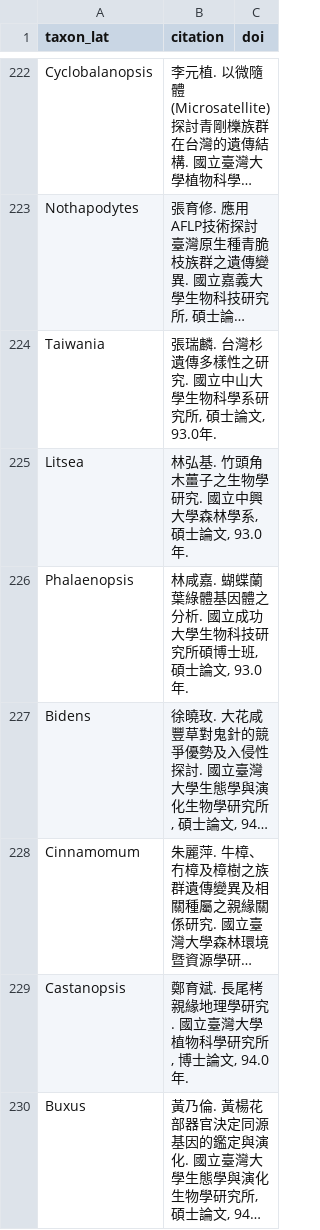
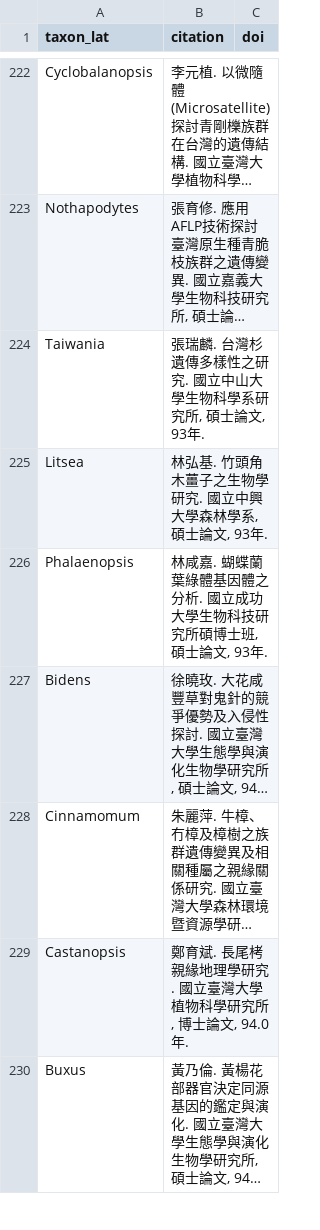
Before and after one commit to Bahamutzerox/taiwan-seed-plants, a CSV file: data/references.csv, drawn as a sheet; only a part is shown, gaps mark what is left out; long unchanged cells end in …; the diff names each change by its address in the sheet, - before the commit and + after, or states it on an @@ line.

```diff
--- a/data/references.csv
+++ b/data/references.csv
-B224 (citation): 張瑞麟. 台灣杉遺傳多樣性之研究. 國立中山大學生物科學系研究所, 碩士論文, 93.0年.
+B224 (citation): 張瑞麟. 台灣杉遺傳多樣性之研究. 國立中山大學生物科學系研究所, 碩士論文, 93年.
-B225 (citation): 林弘基. 竹頭角木薑子之生物學研究. 國立中興大學森林學系, 碩士論文, 93.0年.
+B225 (citation): 林弘基. 竹頭角木薑子之生物學研究. 國立中興大學森林學系, 碩士論文, 93年.
-B226 (citation): …士論文, 93.0年.
+B226 (citation): …士論文, 93年.
```
